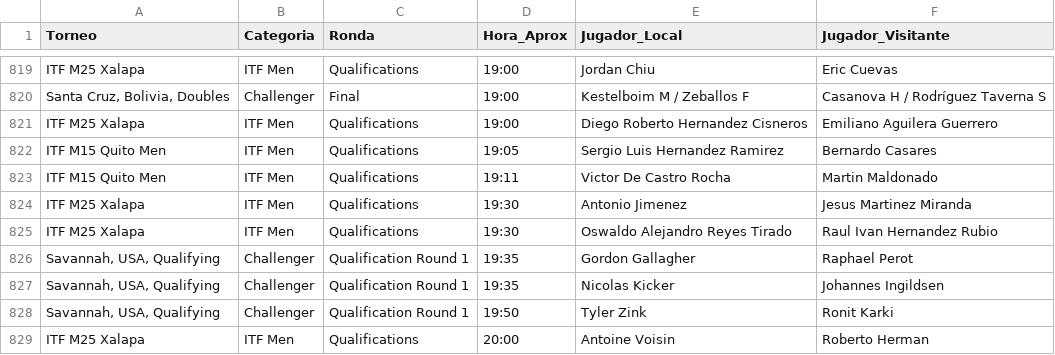
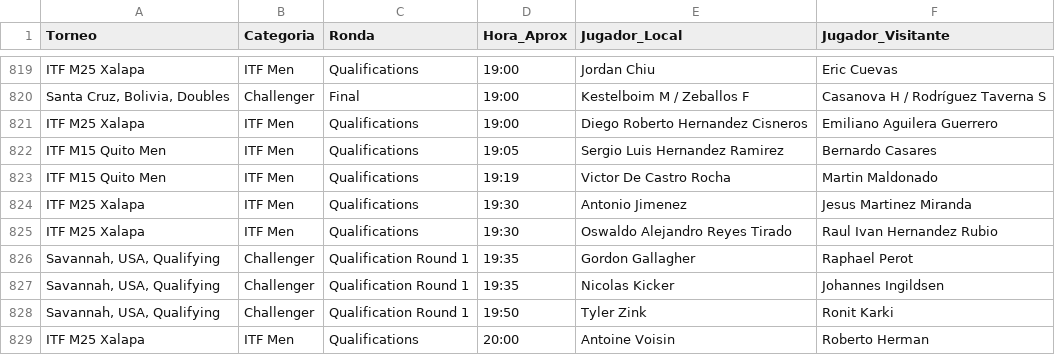
Before and after one commit to jaimerodri77/scraper, a CSV file: datos/calendario.csv, drawn as a sheet; only a part is shown, gaps mark what is left out.

Commit message:
Update calendar 2026-04-19

```diff
--- a/datos/calendario.csv
+++ b/datos/calendario.csv
@@ -822,3 +822,3 @@ ITF M25 Xalapa,ITF Men,Qualifications,19:00,Diego Roberto Hernandez Cisneros,Emi
 ITF M15 Quito Men,ITF Men,Qualifications,19:05,Sergio Luis Hernandez Ramirez,Bernardo Casares
-ITF M15 Quito Men,ITF Men,Qualifications,19:11,Victor De Castro Rocha,Martin Maldonado
+ITF M15 Quito Men,ITF Men,Qualifications,19:19,Victor De Castro Rocha,Martin Maldonado
 ITF M25 Xalapa,ITF Men,Qualifications,19:30,Antonio Jimenez,Jesus Martinez Miranda
```
